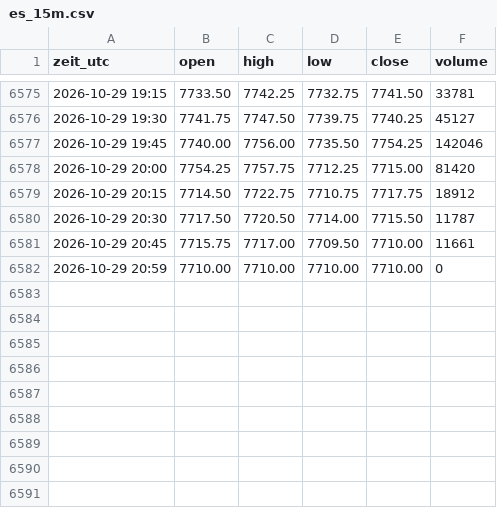
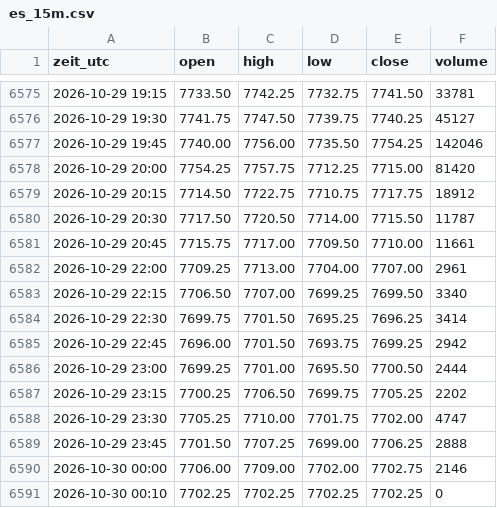
Before and after one commit to salobig575-coder/nq-daten, a CSV file: data/es_15m.csv, drawn as a sheet; only a part is shown, gaps mark what is left out; removed rows and columns are numbered as before the commit, all else as after; the diff names each change by its address in the sheet, - before the commit and + after, or states it on an @@ line.

```diff
--- a/data/es_15m.csv
+++ b/data/es_15m.csv
-row 6582: 2026-10-29 20:59 | 7710.00 | 7710.00 | 7710.00 | 7710.00 | 0
+row 6582: 2026-10-29 22:00 | 7709.25 | 7713.00 | 7704.00 | 7707.00 | 2961
+row 6583: 2026-10-29 22:15 | 7706.50 | 7707.00 | 7699.25 | 7699.50 | 3340
+row 6584: 2026-10-29 22:30 | 7699.75 | 7701.50 | 7695.25 | 7696.25 | 3414
+row 6585: 2026-10-29 22:45 | 7696.00 | 7701.50 | 7693.75 | 7699.25 | 2942
+row 6586: 2026-10-29 23:00 | 7699.25 | 7701.00 | 7695.50 | 7700.50 | 2444
+row 6587: 2026-10-29 23:15 | 7700.25 | 7706.50 | 7699.75 | 7705.25 | 2202
+row 6588: 2026-10-29 23:30 | 7705.25 | 7710.00 | 7701.75 | 7702.00 | 4747
+row 6589: 2026-10-29 23:45 | 7701.50 | 7707.25 | 7699.00 | 7706.25 | 2888
+row 6590: 2026-10-30 00:00 | 7706.00 | 7709.00 | 7702.00 | 7702.75 | 2146
+row 6591: 2026-10-30 00:10 | 7702.25 | 7702.25 | 7702.25 | 7702.25 | 0
```
Also changed, not shown: data/btc_5m.csv, data/es_30m.csv, 22 other files.
